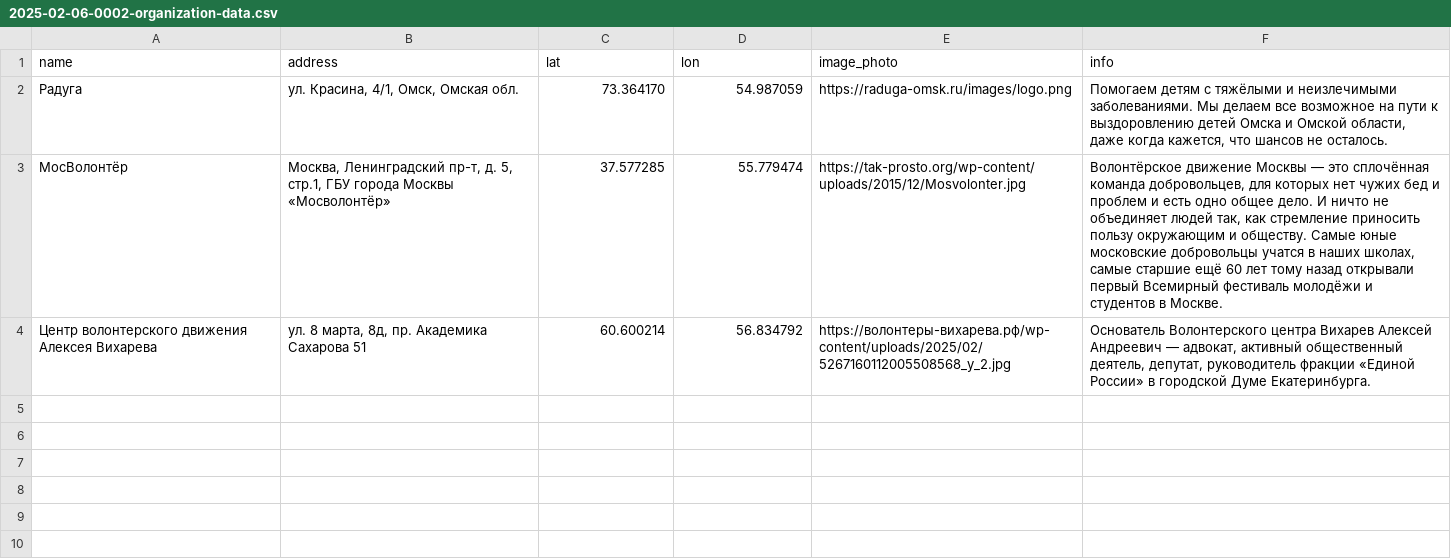
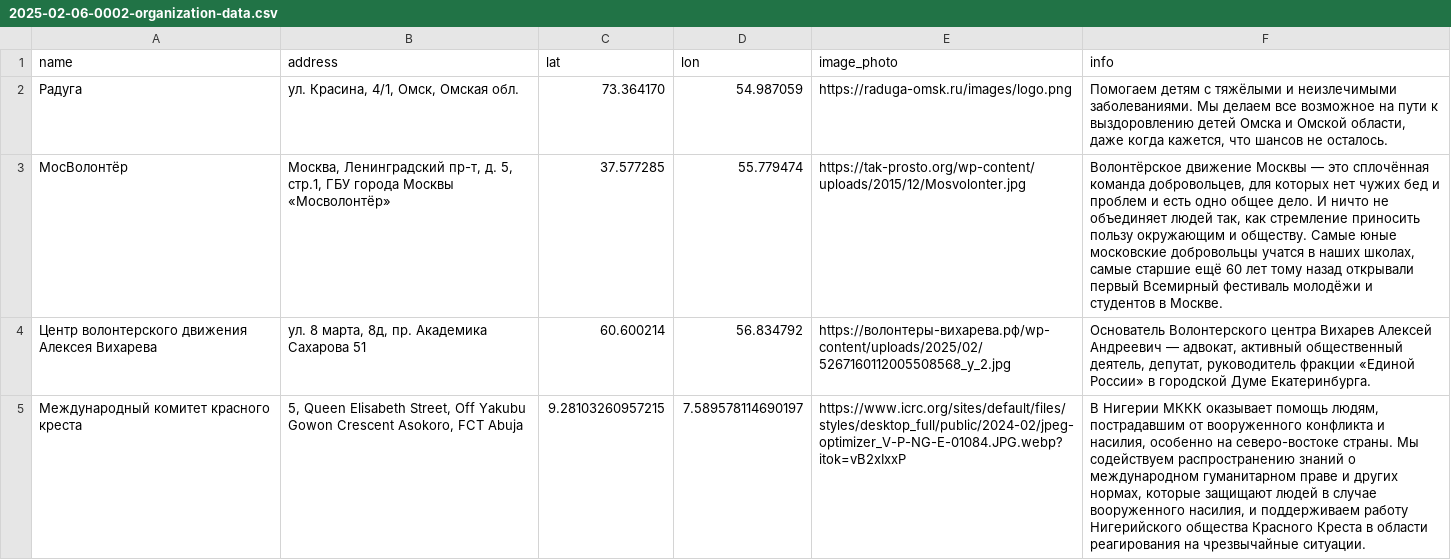
Before and after one commit to lich333hallow/Android-Bootcamp-2025-Backend, a CSV file: src/main/resources/db.changelog/data/csv/2025-02-06-0002-organization-data.csv, drawn as a sheet; the diff names each change by its address in the sheet, - before the commit and + after, or states it on an @@ line.

Commit message:
add organization

```diff
--- a/src/main/resources/db.changelog/data/csv/2025-02-06-0002-organization-data.csv
+++ b/src/main/resources/db.changelog/data/csv/2025-02-06-0002-organization-data.csv
+row 5: Международный комитет красного креста | 5, Queen Elisabeth Street, Off Yakubu Gowon Crescent Asokoro, FCT Abuja | 9.28103260957215 | 7.589578114690197 | https://www.icrc.org/sites/default/files/styles/desktop_full/public/2024-02/jpeg-optimizer_V-P-NG-E-01084.JPG.webp?itok=vB2xIxxP | В Нигерии МККК оказывает помощь людям, пострадавшим от вооруженного конфликта и насилия, особенно на северо-востоке страны. Мы содействуем распространению знаний о международном гуманитарном праве и других нормах, которые защищают людей в случае вооруженного насилия, и поддерживаем работу Нигерийского общества Красного Креста в области реагирования на чрезвычайные ситуации.
```
